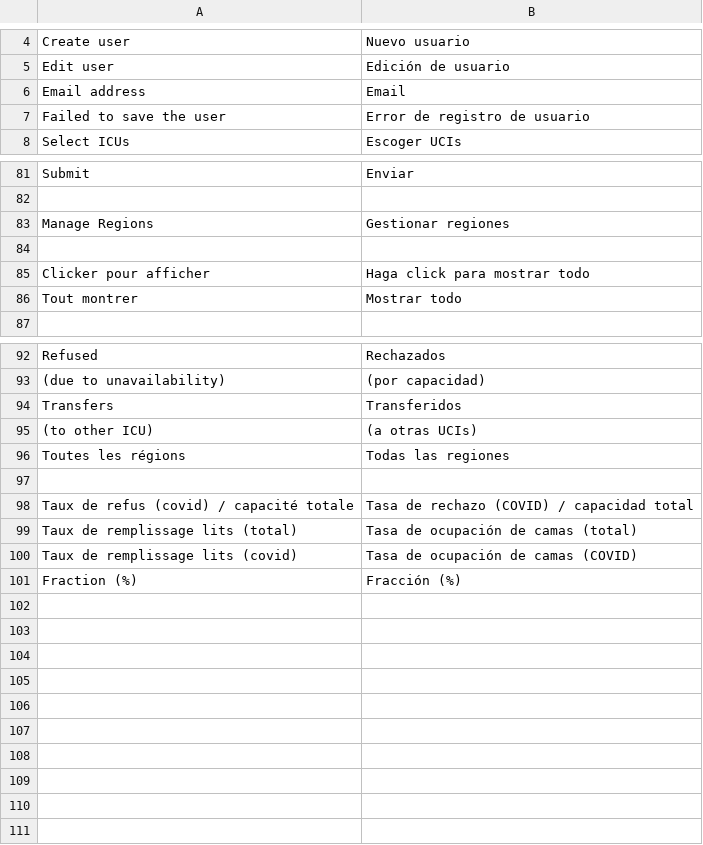
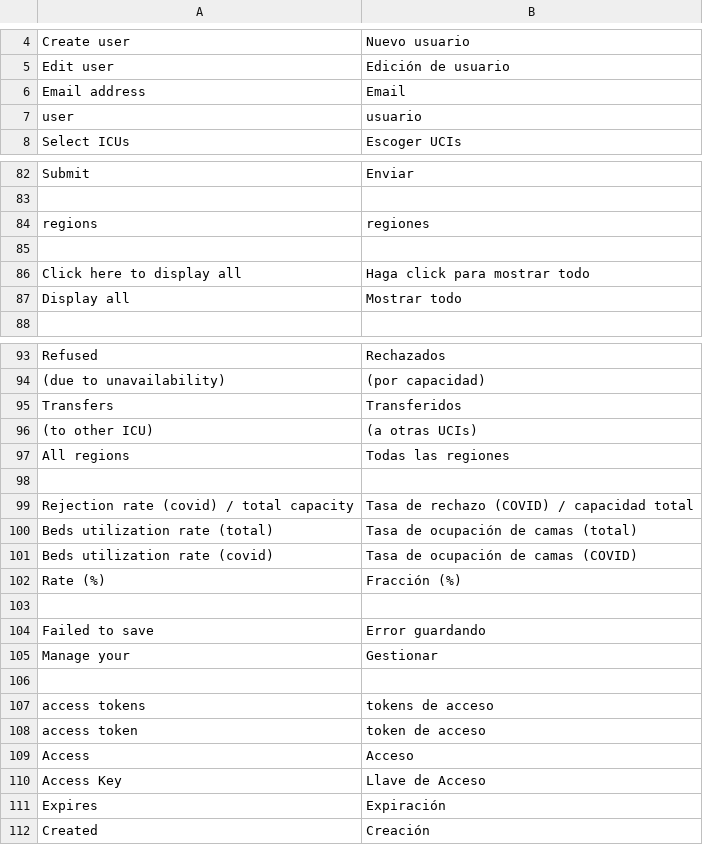
Before and after one commit to icubam/icubam, a CSV file: icubam/backoffice/translations/es.csv, drawn as a sheet; only a part is shown, gaps mark what is left out; the diff covers the shown part only.

```diff
--- a/icubam/backoffice/translations/es.csv
+++ b/icubam/backoffice/translations/es.csv
@@ -6,3 +6,3 @@ Edit user,Edición de usuario
 Email address,Email
-Failed to save the user,Error de registro de usuario
+user,usuario
 Select ICUs,Escoger UCIs
@@ -82,6 +83,6 @@ Submit,Enviar
 
-Manage Regions,Gestionar regiones
+regions,regiones
 
-Clicker pour afficher,Haga click para mostrar todo
-Tout montrer,Mostrar todo
+Click here to display all,Haga click para mostrar todo
+Display all,Mostrar todo
 
@@ -95,7 +96,17 @@ Transfers,Transferidos
 (to other ICU),(a otras UCIs)
-Toutes les régions,Todas las regiones
+All regions,Todas las regiones
 
-Taux de refus (covid) / capacité totale,Tasa de rechazo (COVID) / capacidad total
-Taux de remplissage lits (total),Tasa de ocupación de camas (total)
-Taux de remplissage lits (covid),Tasa de ocupación de camas (COVID)
-Fraction (%),Fracción (%)
+Rejection rate (covid) / total capacity,Tasa de rechazo (COVID) / capacidad total
+Beds utilization rate (total),Tasa de ocupación de camas (total)
+Beds utilization rate (covid),Tasa de ocupación de camas (COVID)
+Rate (%),Fracción (%)
+
+Failed to save,Error guardando
+Manage your,Gestionar
+
+access tokens,tokens de acceso
+access token,token de acceso
+Access,Acceso
+Access Key,Llave de Acceso
+Expires,Expiración
+Created,Creación
```
Also changed, not shown: 1 added row and 1 edited cell elsewhere in this file, icubam/backoffice/translations/fr.csv, icubam/www/translations/es.csv, 9 other files.
